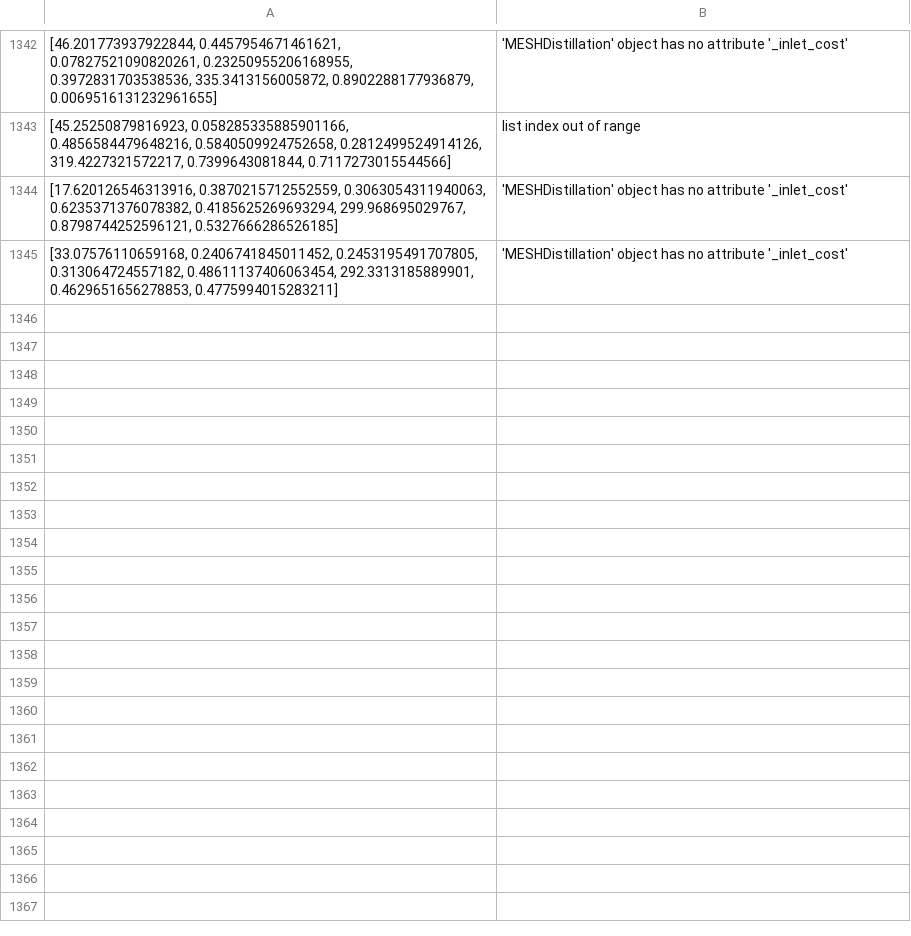
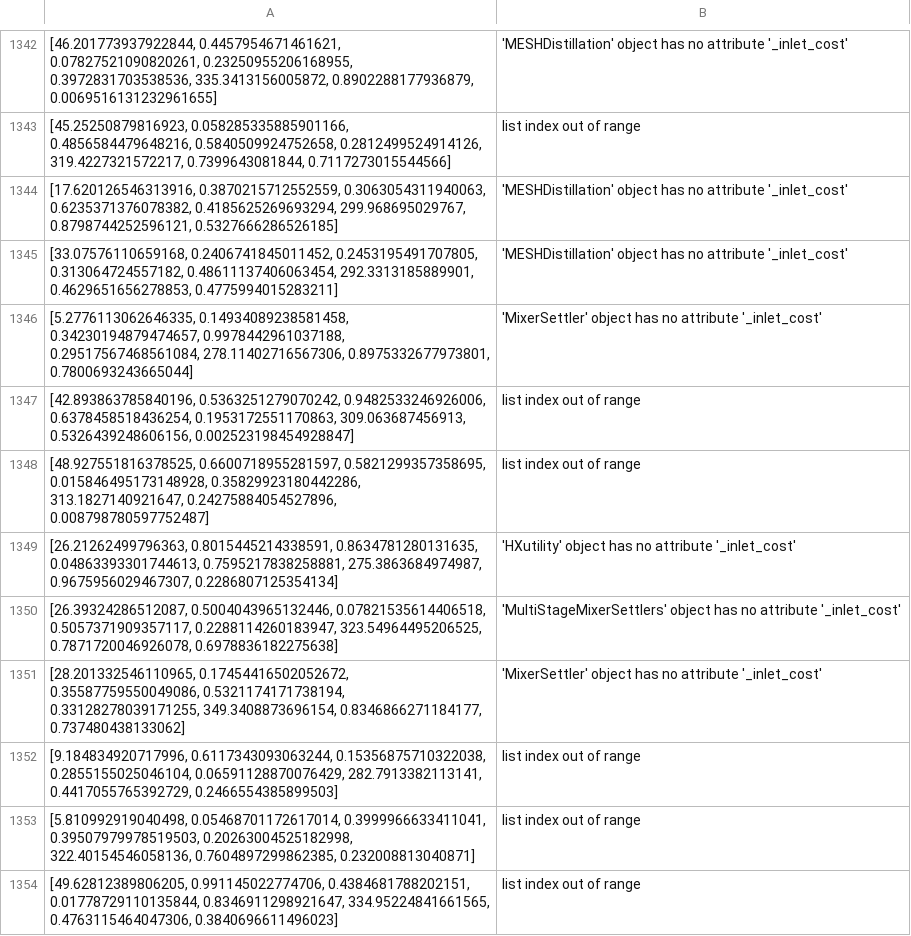
Before and after one commit to jaewook-lee4014/MultiFidelity-ProcessOpt, a CSV file: 3. Data/errors_250327.csv, drawn as a sheet; only a part is shown, gaps mark what is left out; the diff names each change by its address in the sheet, - before the commit and + after, or states it on an @@ line.

```diff
--- a/3. Data/errors_250327.csv
+++ b/3. Data/errors_250327.csv
+row 1346: [5.2776113062646335, 0.14934089238581458, 0.34230194879474657, 0.9978442961037188, 0.29517567468561084, 278.11402716567306, 0.8975332677973801, 0.7800693243665044] | 'MixerSettler' object has no attribute '_inlet_cost'
+row 1347: [42.893863785840196, 0.5363251279070242, 0.9482533246926006, 0.6378458518436254, 0.1953172551170863, 309.063687456913, 0.5326439248606156, 0.002523198454928847] | list index out of range
+row 1348: [48.927551816378525, 0.6600718955281597, 0.5821299357358695, 0.015846495173148928, 0.35829923180442286, 313.1827140921647, 0.24275884054527896, 0.008798780597752487] | list index out of range
+row 1349: [26.21262499796363, 0.8015445214338591, 0.8634781280131635, 0.04863393301744613, 0.7595217838258881, 275.3863684974987, 0.9675956029467307, 0.2286807125354134] | 'HXutility' object has no attribute '_inlet_cost'
+row 1350: [26.39324286512087, 0.5004043965132446, 0.07821535614406518, 0.5057371909357117, 0.2288114260183947, 323.54964495206525, 0.7871720046926078, 0.6978836182275638] | 'MultiStageMixerSettlers' object has no attribute '_inlet_cost'
+row 1351: [28.201332546110965, 0.17454416502052672, 0.35587759550049086, 0.5321174171738194, 0.33128278039171255, 349.3408873696154, 0.8346866271184177, 0.737480438133062] | 'MixerSettler' object has no attribute '_inlet_cost'
+row 1352: [9.184834920717996, 0.6117343093063244, 0.15356875710322038, 0.2855155025046104, 0.06591128870076429, 282.7913382113141, 0.4417055765392729, 0.2466554385899503] | list index out of range
+row 1353: [5.810992919040498, 0.05468701172617014, 0.3999966633411041, 0.39507979978519503, 0.20263004525182998, 322.40154546058136, 0.7604897299862385, 0.232008813040871] | list index out of range
+row 1354: [49.62812389806205, 0.991145022774706, 0.4384681788202151, 0.01778729110135844, 0.8346911298921647, 334.95224841661565, 0.4763115464047306, 0.3840696611496023] | list index out of range
```
Also changed, not shown: 3. Data/results_250327.csv, 1 other file.
